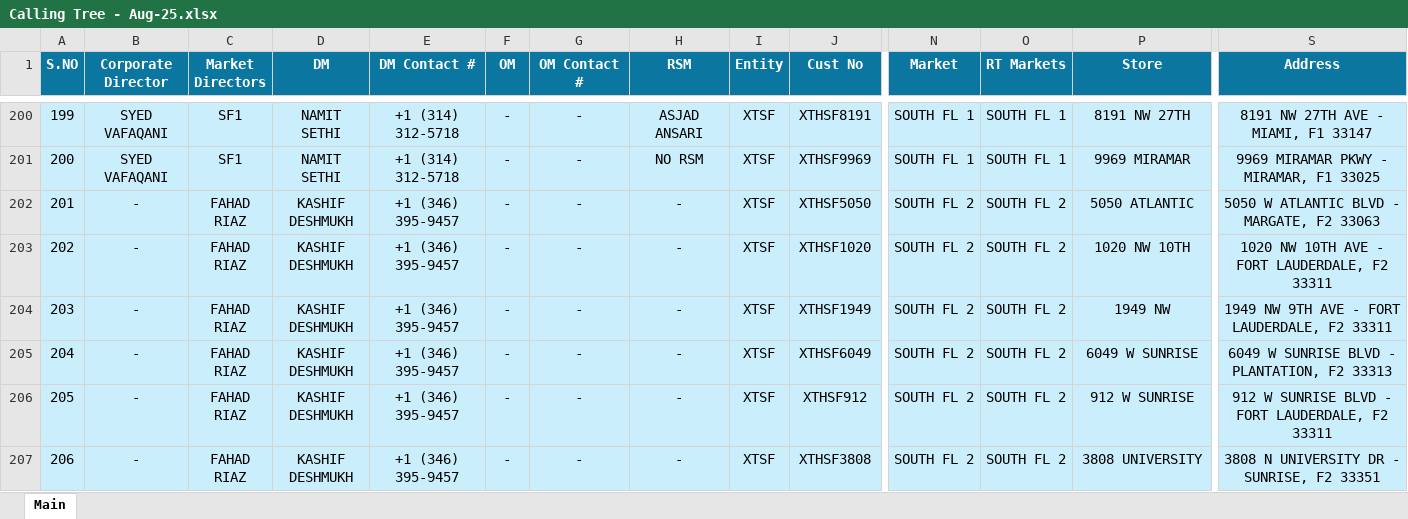
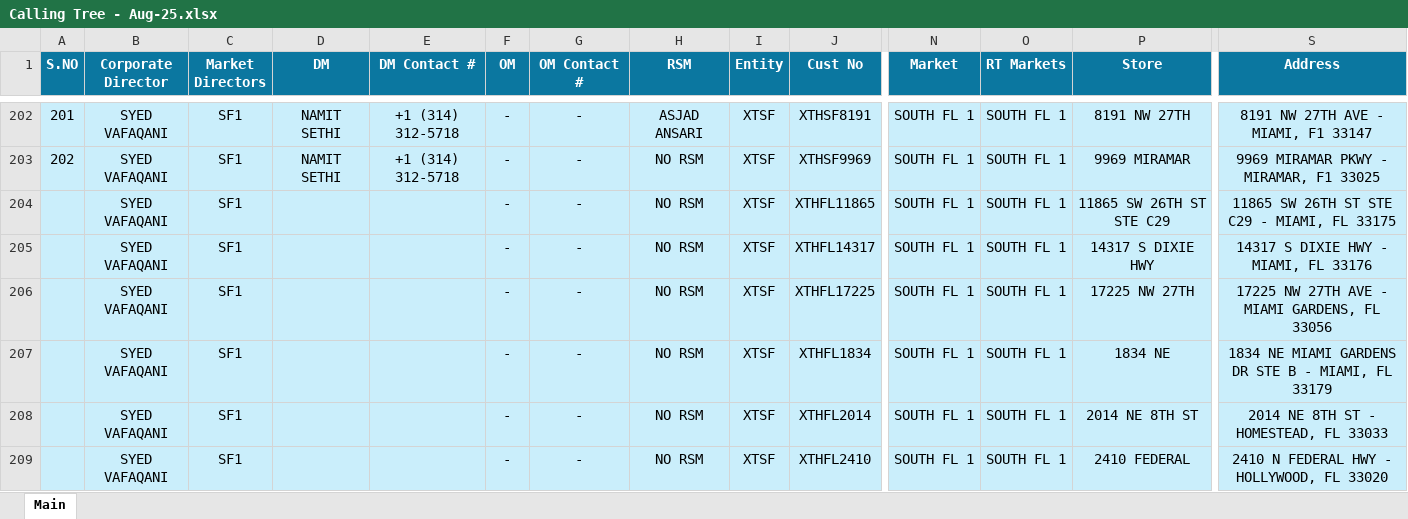
Before and after one commit to MuhammadMahee/CallingTree_Dashboard, an Excel workbook: Calling_Trees/Calling Tree - Aug-25.xlsx, sheet Main, drawn as a sheet; only a part is shown, gaps mark what is left out; the shorter side is filled out with more unchanged rows; values as stored, in another font and other column widths than the file's, no borders; conditional formats not drawn; rows hold the shown columns only; the diff covers the shown part only; the diff names each change by its address in the sheet, - before the commit and + after, or states it on an @@ line.

Commit message:
Markets Added

```diff
--- a/Calling_Trees/Calling Tree - Aug-25.xlsx (sheet Main)
+++ b/Calling_Trees/Calling Tree - Aug-25.xlsx (sheet Main)
@@ column A (S.NO) renumbered from row 48 down @@
+row 204:  | SYED VAFAQANI | SF1 |  |  | - | - | NO RSM | XTSF | XTHFL11865 | SOUTH FL 1 | SOUTH FL 1 | 11865 SW 26TH ST STE C29 | 11865 SW 26TH ST STE C29 - MIAMI, FL 33175
+row 205:  | SYED VAFAQANI | SF1 |  |  | - | - | NO RSM | XTSF | XTHFL14317 | SOUTH FL 1 | SOUTH FL 1 | 14317 S DIXIE HWY | 14317 S DIXIE HWY - MIAMI, FL 33176
+row 206:  | SYED VAFAQANI | SF1 |  |  | - | - | NO RSM | XTSF | XTHFL17225 | SOUTH FL 1 | SOUTH FL 1 | 17225 NW 27TH | 17225 NW 27TH AVE - MIAMI GARDENS, FL 33056
+row 207:  | SYED VAFAQANI | SF1 |  |  | - | - | NO RSM | XTSF | XTHFL1834 | SOUTH FL 1 | SOUTH FL 1 | 1834 NE | 1834 NE MIAMI GARDENS DR STE B - MIAMI, FL 33179
+row 208:  | SYED VAFAQANI | SF1 |  |  | - | - | NO RSM | XTSF | XTHFL2014 | SOUTH FL 1 | SOUTH FL 1 | 2014 NE 8TH ST | 2014 NE 8TH ST - HOMESTEAD, FL 33033
+row 209:  | SYED VAFAQANI | SF1 |  |  | - | - | NO RSM | XTSF | XTHFL2410 | SOUTH FL 1 | SOUTH FL 1 | 2410 FEDERAL | 2410 N FEDERAL HWY - HOLLYWOOD, FL 33020
```
Also changed, not shown: 8 added rows elsewhere in this sheet.
